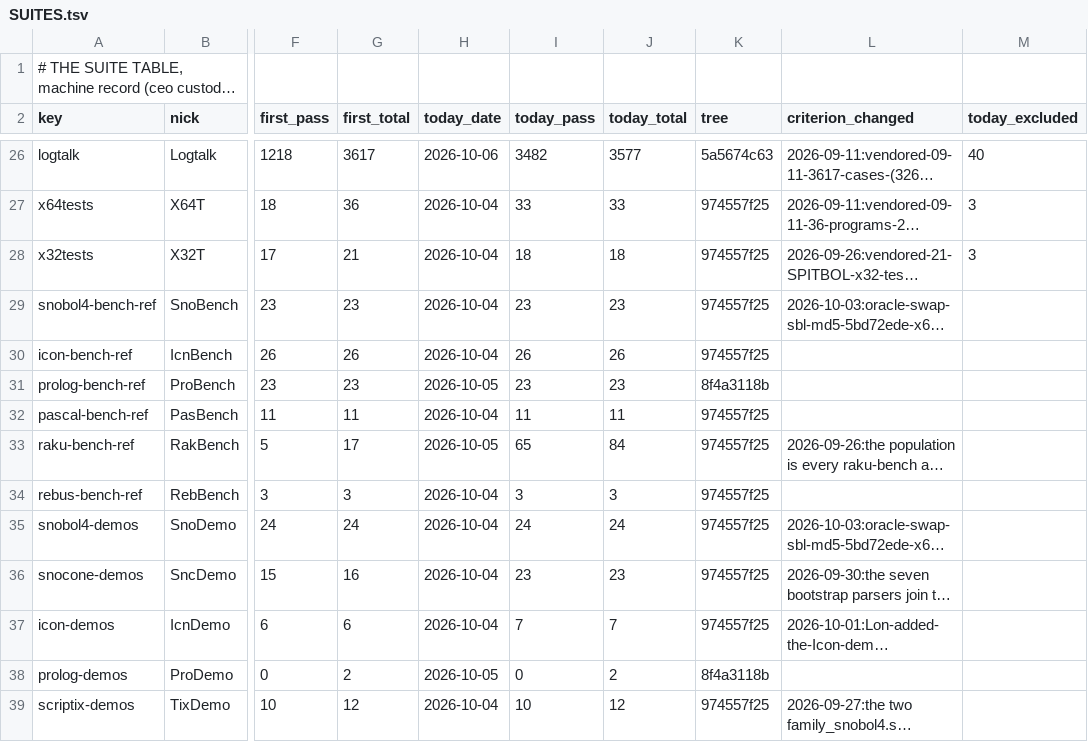
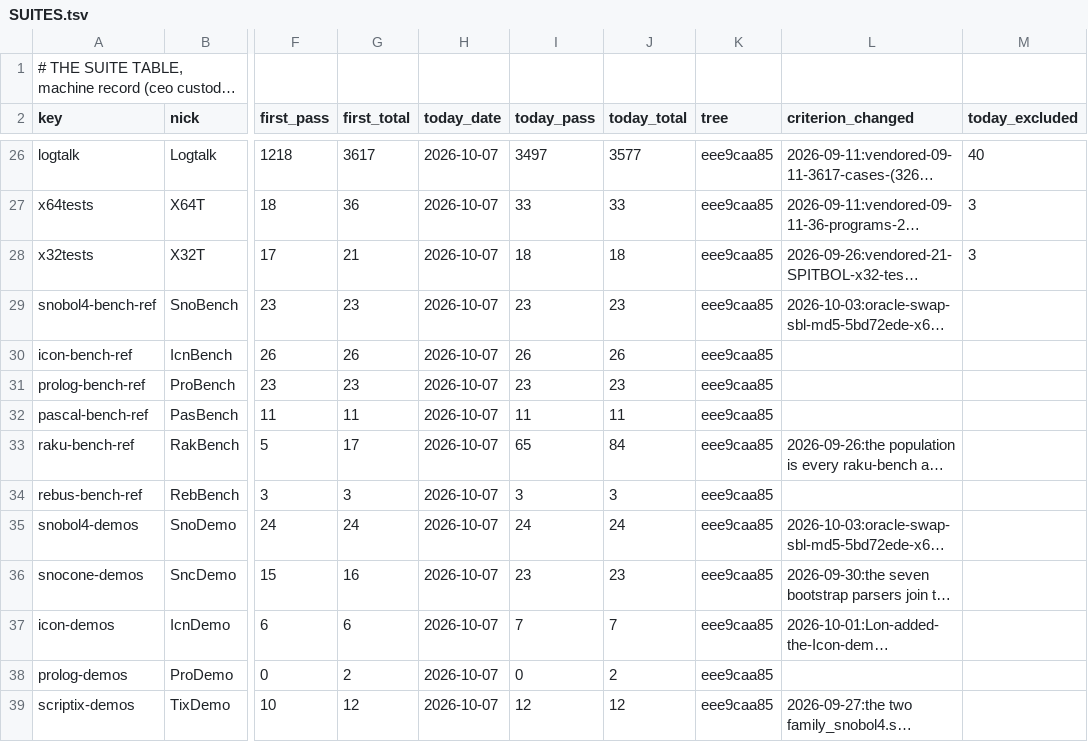
Before and after one commit to snobol4ever/.github, a TSV file: SUITES.tsv, drawn as a sheet; only a part is shown, gaps mark what is left out; long unchanged cells end in …; the diff covers the shown part only; the diff names each change by its address in the sheet, - before the commit and + after, or states it on an @@ line.

```diff
--- a/SUITES.tsv
+++ b/SUITES.tsv
-H26 (today_date): 2026-10-06
+H26 (today_date): 2026-10-07
-I26 (today_pass): 3482
+I26 (today_pass): 3497
-K26 (tree): 5a5674c63
+K26 (tree): eee9caa85
-H27:H30 (today_date): 2026-10-04
+H27:H30 (today_date): 2026-10-07
-K27:K30 (tree): 974557f25
+K27:K30 (tree): eee9caa85
-H31 (today_date): 2026-10-05
+H31 (today_date): 2026-10-07
-K31 (tree): 8f4a3118b
+K31 (tree): eee9caa85
-H32 (today_date): 2026-10-04
+H32 (today_date): 2026-10-07
-K32:K37 (tree): 974557f25
+K32:K37 (tree): eee9caa85
-H33 (today_date): 2026-10-05
+H33 (today_date): 2026-10-07
-H34:H37 (today_date): 2026-10-04
+H34:H37 (today_date): 2026-10-07
-H38 (today_date): 2026-10-05
+H38 (today_date): 2026-10-07
-K38 (tree): 8f4a3118b
+K38 (tree): eee9caa85
-H39 (today_date): 2026-10-04
+H39 (today_date): 2026-10-07
-I39 (today_pass): 10
+I39 (today_pass): 12
-K39 (tree): 974557f25
+K39 (tree): eee9caa85
```
Also changed, not shown: 54 edited cells elsewhere in this file, 2 other files.
